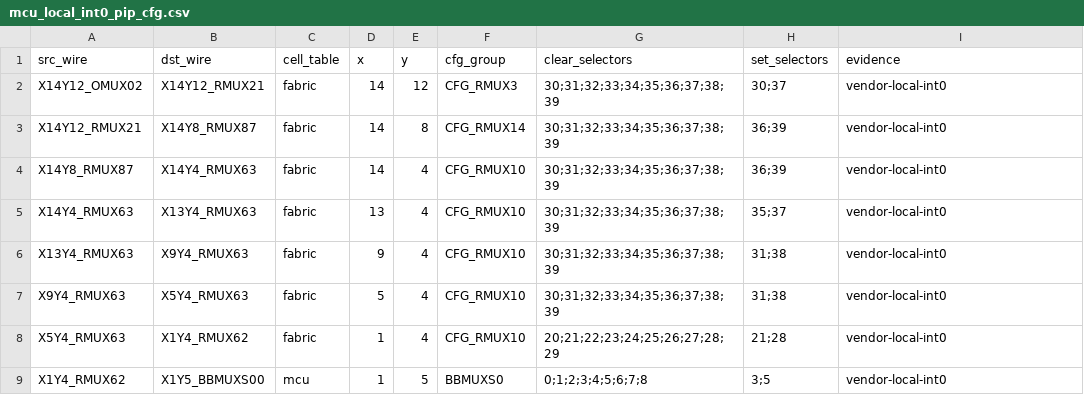
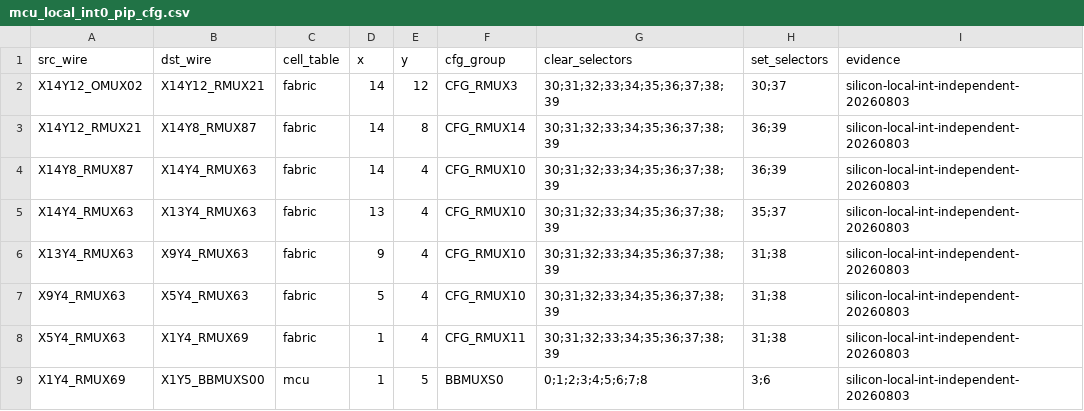
Before and after one commit to bbenchoff/AGaMEMnon, a CSV file: agamemnon/chipdb/mcu_local_int0_pip_cfg.csv, drawn as a sheet.

```diff
--- a/agamemnon/chipdb/mcu_local_int0_pip_cfg.csv
+++ b/agamemnon/chipdb/mcu_local_int0_pip_cfg.csv
@@ -1,9 +1,9 @@
 src_wire,dst_wire,cell_table,x,y,cfg_group,clear_selectors,set_selectors,evidence
-X14Y12_OMUX02,X14Y12_RMUX21,fabric,14,12,CFG_RMUX3,30;31;32;33;34;35;36;37;38;39,30;37,vendor-local-int0
-X14Y12_RMUX21,X14Y8_RMUX87,fabric,14,8,CFG_RMUX14,30;31;32;33;34;35;36;37;38;39,36;39,vendor-local-int0
-X14Y8_RMUX87,X14Y4_RMUX63,fabric,14,4,CFG_RMUX10,30;31;32;33;34;35;36;37;38;39,36;39,vendor-local-int0
-X14Y4_RMUX63,X13Y4_RMUX63,fabric,13,4,CFG_RMUX10,30;31;32;33;34;35;36;37;38;39,35;37,vendor-local-int0
-X13Y4_RMUX63,X9Y4_RMUX63,fabric,9,4,CFG_RMUX10,30;31;32;33;34;35;36;37;38;39,31;38,vendor-local-int0
-X9Y4_RMUX63,X5Y4_RMUX63,fabric,5,4,CFG_RMUX10,30;31;32;33;34;35;36;37;38;39,31;38,vendor-local-int0
-X5Y4_RMUX63,X1Y4_RMUX62,fabric,1,4,CFG_RMUX10,20;21;22;23;24;25;26;27;28;29,21;28,vendor-local-int0
-X1Y4_RMUX62,X1Y5_BBMUXS00,mcu,1,5,BBMUXS0,0;1;2;3;4;5;6;7;8,3;5,vendor-local-int0
+X14Y12_OMUX02,X14Y12_RMUX21,fabric,14,12,CFG_RMUX3,30;31;32;33;34;35;36;37;38;39,30;37,silicon-local-int-independent-20260803
+X14Y12_RMUX21,X14Y8_RMUX87,fabric,14,8,CFG_RMUX14,30;31;32;33;34;35;36;37;38;39,36;39,silicon-local-int-independent-20260803
+X14Y8_RMUX87,X14Y4_RMUX63,fabric,14,4,CFG_RMUX10,30;31;32;33;34;35;36;37;38;39,36;39,silicon-local-int-independent-20260803
+X14Y4_RMUX63,X13Y4_RMUX63,fabric,13,4,CFG_RMUX10,30;31;32;33;34;35;36;37;38;39,35;37,silicon-local-int-independent-20260803
+X13Y4_RMUX63,X9Y4_RMUX63,fabric,9,4,CFG_RMUX10,30;31;32;33;34;35;36;37;38;39,31;38,silicon-local-int-independent-20260803
+X9Y4_RMUX63,X5Y4_RMUX63,fabric,5,4,CFG_RMUX10,30;31;32;33;34;35;36;37;38;39,31;38,silicon-local-int-independent-20260803
+X5Y4_RMUX63,X1Y4_RMUX69,fabric,1,4,CFG_RMUX11,30;31;32;33;34;35;36;37;38;39,31;38,silicon-local-int-independent-20260803
+X1Y4_RMUX69,X1Y5_BBMUXS00,mcu,1,5,BBMUXS0,0;1;2;3;4;5;6;7;8,3;6,silicon-local-int-independent-20260803
```
Also changed, not shown: agamemnon/chipdb/mcu_local_int0_path.csv, agamemnon/chipdb/mcu_local_int1_path.csv, 19 other files.
